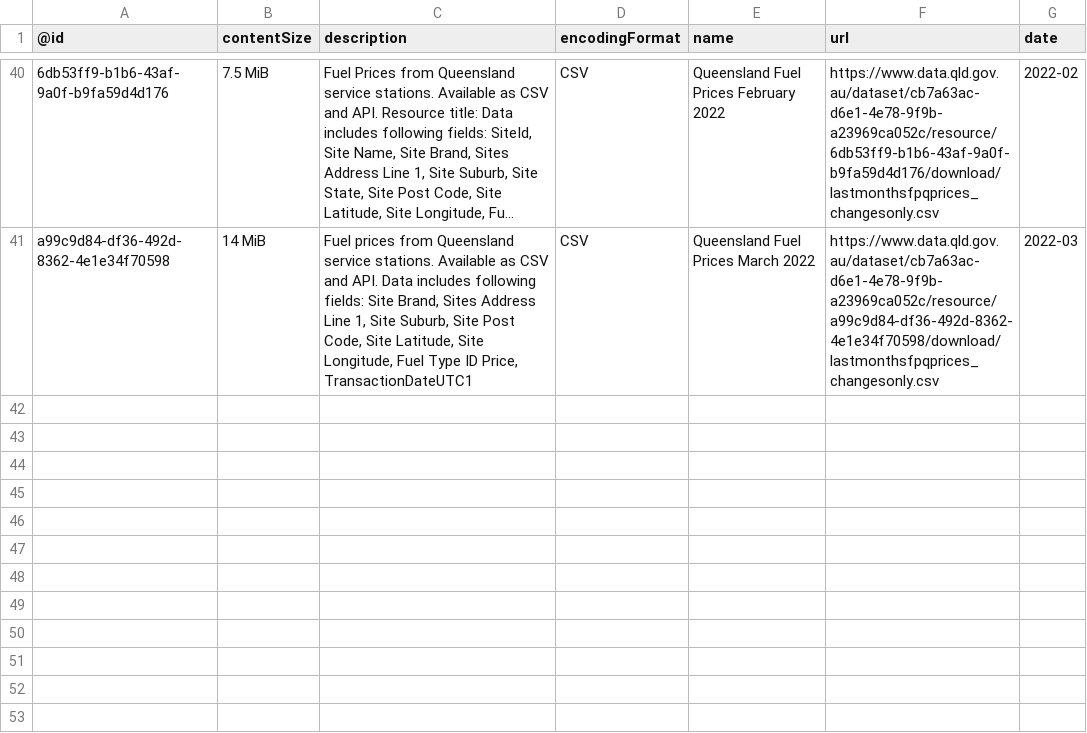
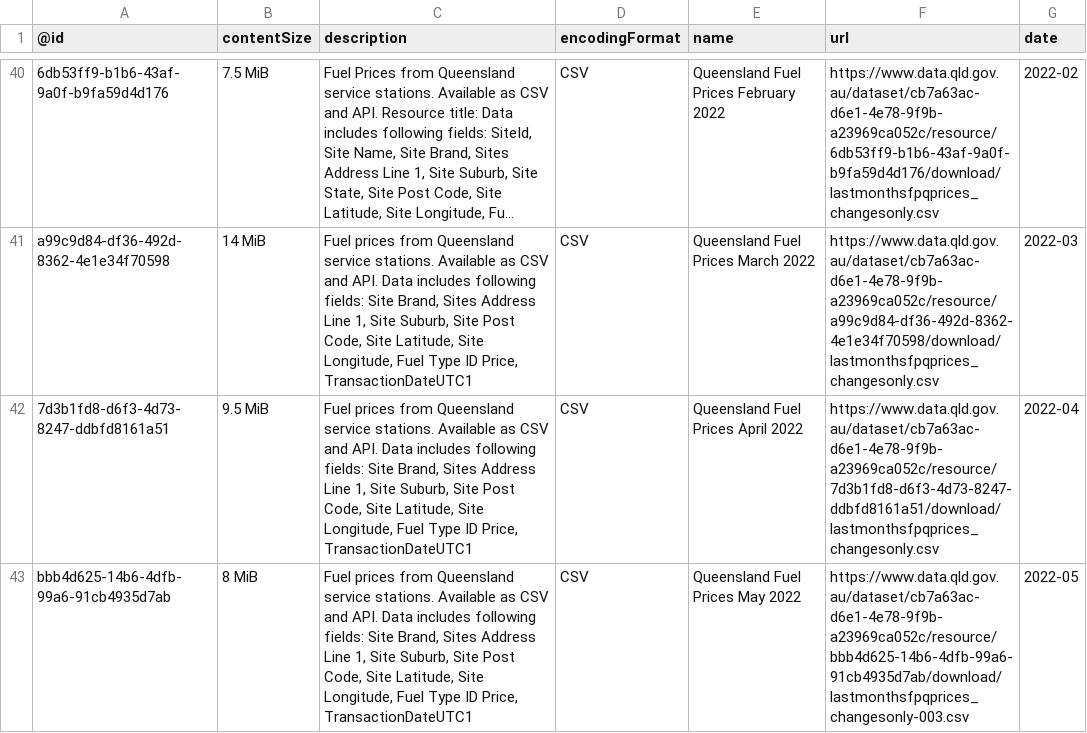
Before and after one commit to gsajko/QLD_fuel_scraping, a CSV file: data/monthly_list.csv, drawn as a sheet; only a part is shown, gaps mark what is left out; long unchanged cells end in …; the diff names each change by its address in the sheet, - before the commit and + after, or states it on an @@ line.

```diff
--- a/data/monthly_list.csv
+++ b/data/monthly_list.csv
+row 42: 7d3b1fd8-d6f3-4d73-8247-ddbfd8161a51 | 9.5 MiB | Fuel prices from Queensland service stations. Available as CSV and API. Data includes following fields: Site Brand, Sites Address Line 1, Site Suburb, Site Post Code, Site Latitude, Site Longitude, Fuel Type ID Price, TransactionDateUTC1 | CSV | Queensland Fuel Prices April 2022 | https://www.data.qld.gov.au/dataset/cb7a63ac-d6e1-4e78-9f9b-a23969ca052c/resource/7d3b1fd8-d6f3-4d73-8247-ddbfd8161a51/download/lastmonthsfpqprices_changesonly.csv | 2022-04
+row 43: bbb4d625-14b6-4dfb-99a6-91cb4935d7ab | 8 MiB | Fuel prices from Queensland service stations. Available as CSV and API. Data includes following fields: Site Brand, Sites Address Line 1, Site Suburb, Site Post Code, Site Latitude, Site Longitude, Fuel Type ID Price, TransactionDateUTC1 | CSV | Queensland Fuel Prices May 2022 | https://www.data.qld.gov.au/dataset/cb7a63ac-d6e1-4e78-9f9b-a23969ca052c/resource/bbb4d625-14b6-4dfb-99a6-91cb4935d7ab/download/lastmonthsfpqprices_changesonly-003.csv | 2022-05
```
Also changed, not shown: 3 other files.
